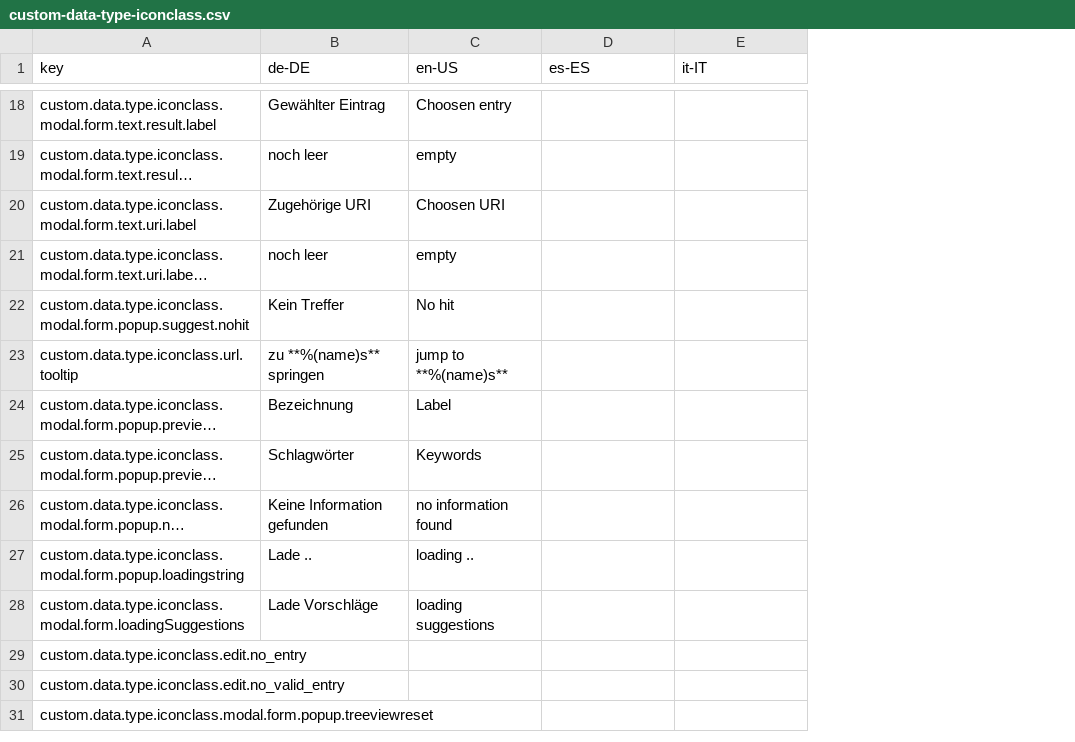
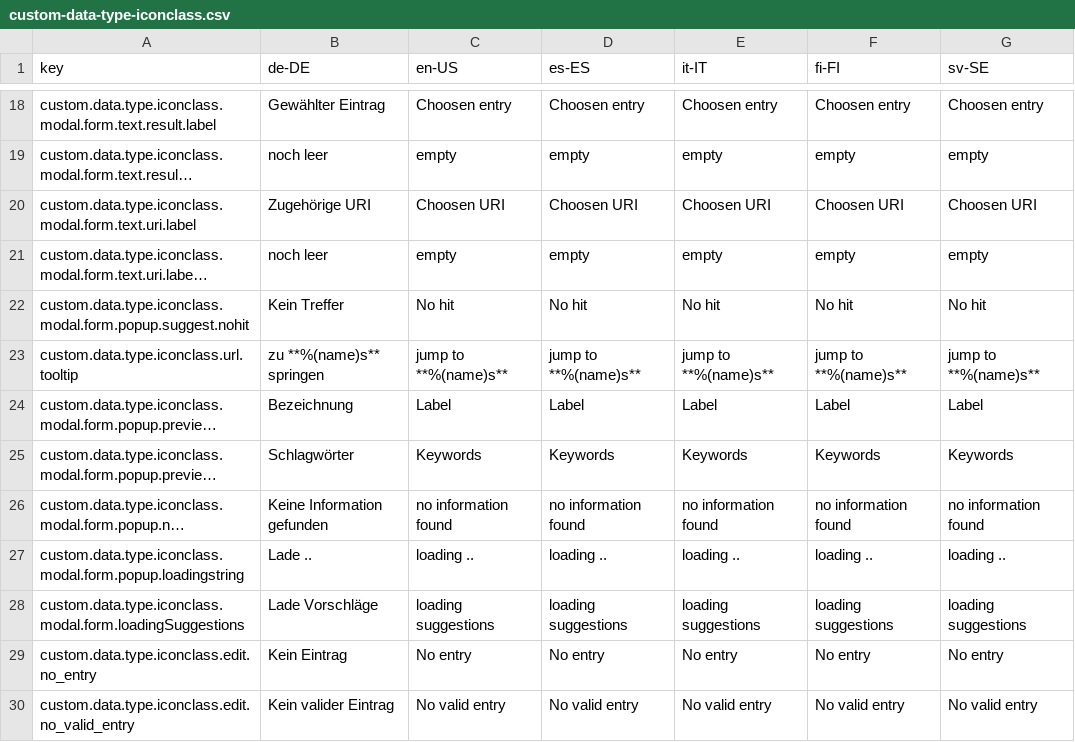
Before and after one commit to programmfabrik/easydb-custom-data-type-iconclass, a CSV file: l10n/custom-data-type-iconclass.csv, drawn as a sheet; only a part is shown, gaps mark what is left out; long unchanged cells end in …; removed rows and columns are numbered as before the commit, all else as after; the diff covers the shown part only; the diff names each change by its address in the sheet, - before the commit and + after, or states it on an @@ line.

Commit message:
added l10n key columns for fi-FI, sv-SE; copied english translation to all empty keys

```diff
--- a/l10n/custom-data-type-iconclass.csv
+++ b/l10n/custom-data-type-iconclass.csv
+column F (fi-FI), rows 18-30: Choosen entry | empty | Choosen URI | empty | No hit | jump to **%(name)s** | Label | Keywords | no information found | loading .. | loading suggestions | No entry | No valid entry
+column G (sv-SE), rows 18-30: Choosen entry | empty | Choosen URI | empty | No hit | jump to **%(name)s** | Label | Keywords | no information found | loading .. | loading suggestions | No entry | No valid entry
-D18 (es-ES): (empty)
+D18 (es-ES): Choosen entry
-E18 (it-IT): (empty)
+E18 (it-IT): Choosen entry
-D19 (es-ES): (empty)
+D19 (es-ES): empty
-E19 (it-IT): (empty)
+E19 (it-IT): empty
-D20 (es-ES): (empty)
+D20 (es-ES): Choosen URI
-E20 (it-IT): (empty)
+E20 (it-IT): Choosen URI
-D21 (es-ES): (empty)
+D21 (es-ES): empty
-E21 (it-IT): (empty)
+E21 (it-IT): empty
-D22 (es-ES): (empty)
+D22 (es-ES): No hit
-E22 (it-IT): (empty)
+E22 (it-IT): No hit
-D23 (es-ES): (empty)
+D23 (es-ES): jump to **%(name)s**
-E23 (it-IT): (empty)
+E23 (it-IT): jump to **%(name)s**
-D24 (es-ES): (empty)
+D24 (es-ES): Label
-E24 (it-IT): (empty)
+E24 (it-IT): Label
-D25 (es-ES): (empty)
+D25 (es-ES): Keywords
-E25 (it-IT): (empty)
+E25 (it-IT): Keywords
-D26 (es-ES): (empty)
+D26 (es-ES): no information found
-E26 (it-IT): (empty)
+E26 (it-IT): no information found
-D27 (es-ES): (empty)
+D27 (es-ES): loading ..
-E27 (it-IT): (empty)
+E27 (it-IT): loading ..
-D28 (es-ES): (empty)
+D28 (es-ES): loading suggestions
-E28 (it-IT): (empty)
+E28 (it-IT): loading suggestions
-B29 (de-DE): (empty)
+B29 (de-DE): Kein Eintrag
-C29 (en-US): (empty)
+C29 (en-US): No entry
-D29 (es-ES): (empty)
+D29 (es-ES): No entry
-E29 (it-IT): (empty)
+E29 (it-IT): No entry
-B30 (de-DE): (empty)
+B30 (de-DE): Kein valider Eintrag
-C30 (en-US): (empty)
+C30 (en-US): No valid entry
-D30 (es-ES): (empty)
+D30 (es-ES): No valid entry
-E30 (it-IT): (empty)
+E30 (it-IT): No valid entry
-row 31: custom.data.type.iconclass.modal.form.popup.treeviewreset
```
Also changed, not shown: 2 added rows and 49 edited cells elsewhere in this file.
